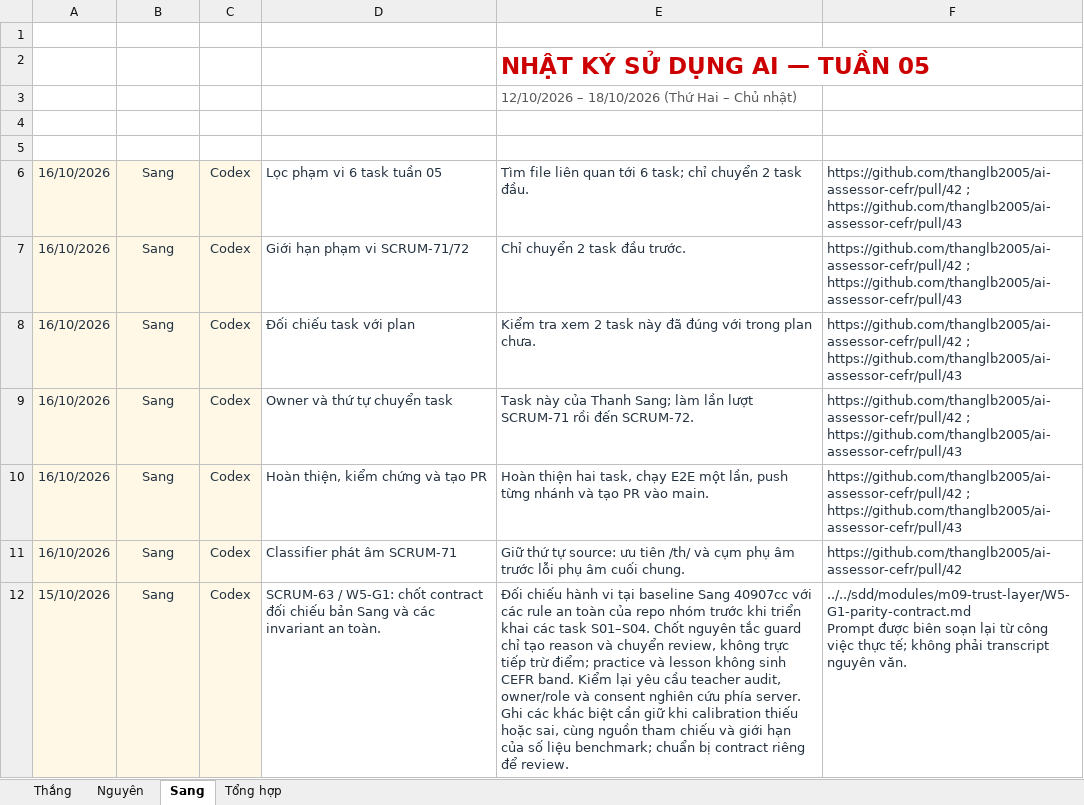
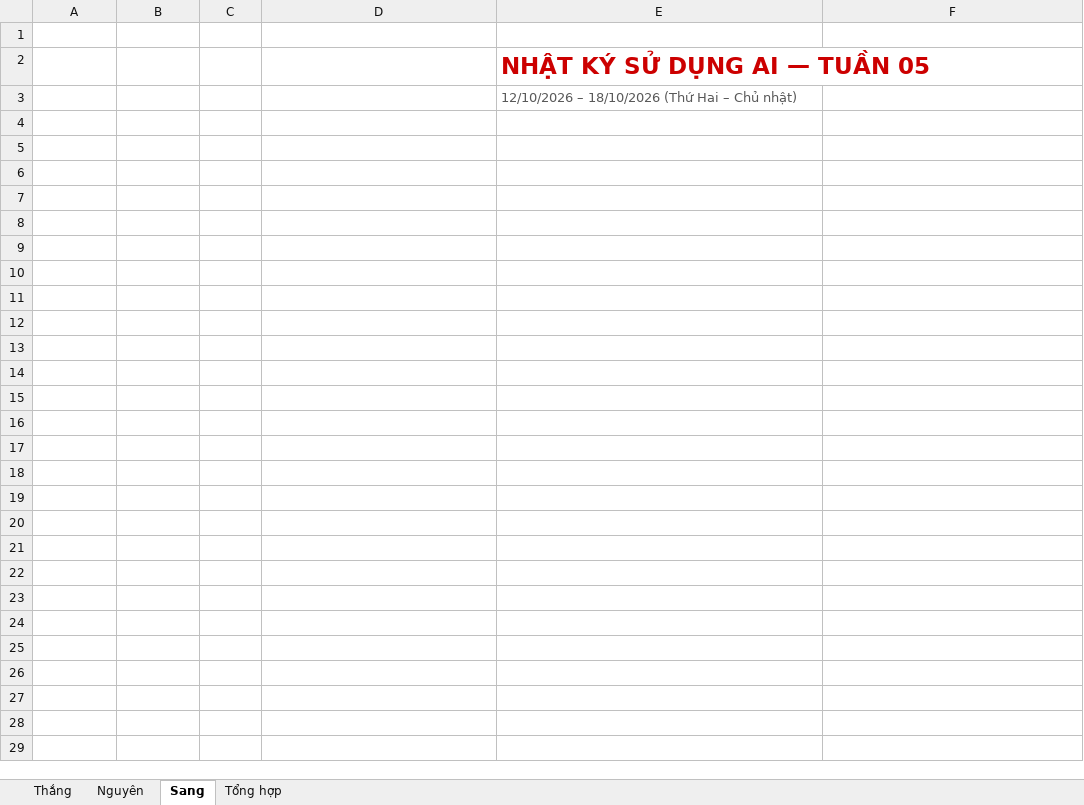
Before and after one commit to ThanhSangLouis/ai-assessor-cefr, an Excel workbook: docs/evidence/tc2-3-ai-usage/AI Prompt Log - W05 - 2026-10-12_2026-10-18.xlsx, sheet Sang, drawn as a sheet; only a part is shown; values as stored, in another font and other column widths than the file's, no borders; table styles not drawn; ↵ is a line break in a cell; the diff covers the shown part only; the diff names each change by its address in the sheet, - before the commit and + after, or states it on an @@ line.

```diff
--- a/docs/evidence/tc2-3-ai-usage/AI Prompt Log - W05 - 2026-10-12_2026-10-18.xlsx (sheet Sang)
+++ b/docs/evidence/tc2-3-ai-usage/AI Prompt Log - W05 - 2026-10-12_2026-10-18.xlsx (sheet Sang)
-row 6: 16/10/2026 | Sang | Codex | Lọc phạm vi 6 task tuần 05 | Tìm file liên quan tới 6 task; chỉ chuyển 2 task đầu. | https://github.com/thanglb2005/ai-assessor-cefr/pull/42 ; https://github.com/thanglb2005/ai-assessor-cefr/pull/43
-row 7: 16/10/2026 | Sang | Codex | Giới hạn phạm vi SCRUM-71/72 | Chỉ chuyển 2 task đầu trước. | https://github.com/thanglb2005/ai-assessor-cefr/pull/42 ; https://github.com/thanglb2005/ai-assessor-cefr/pull/43
-row 8: 16/10/2026 | Sang | Codex | Đối chiếu task với plan | Kiểm tra xem 2 task này đã đúng với trong plan chưa. | https://github.com/thanglb2005/ai-assessor-cefr/pull/42 ; https://github.com/thanglb2005/ai-assessor-cefr/pull/43
-row 9: 16/10/2026 | Sang | Codex | Owner và thứ tự chuyển task | Task này của Thanh Sang; làm lần lượt SCRUM-71 rồi đến SCRUM-72. | https://github.com/thanglb2005/ai-assessor-cefr/pull/42 ; https://github.com/thanglb2005/ai-assessor-cefr/pull/43
-row 10: 16/10/2026 | Sang | Codex | Hoàn thiện, kiểm chứng và tạo PR | Hoàn thiện hai task, chạy E2E một lần, push từng nhánh và tạo PR vào main. | https://github.com/thanglb2005/ai-assessor-cefr/pull/42 ; https://github.com/thanglb2005/ai-assessor-cefr/pull/43
-row 11: 16/10/2026 | Sang | Codex | Classifier phát âm SCRUM-71 | Giữ thứ tự source: ưu tiên /th/ và cụm phụ âm trước lỗi phụ âm cuối chung. | https://github.com/thanglb2005/ai-assessor-cefr/pull/42
-row 12: 15/10/2026 | Sang | Codex | SCRUM-63 / W5-G1: chốt contract đối chiếu bản Sang và các invariant an toàn. | Đối chiếu hành vi tại baseline Sang 40907cc với các rule an toàn của repo nhóm trước khi triển khai các task S01–S04. Chốt nguyên tắc guard chỉ tạo reason và chuyển review, không trực tiếp trừ điểm; practice và lesson không sinh CEFR band. Kiểm lại yêu cầu teacher audit, owner/role và consent nghiên cứu phía server. Ghi các khác biệt cần giữ khi calibration thiếu hoặc sai, cùng nguồn tham chiếu và giới hạn của số liệu benchmark; chuẩn bị contract riêng để review. | ../../sdd/modules/m09-trust-layer/W5-G1-parity-contract.md ↵ Prompt được biên soạn lại từ công việc thực tế; không phải transcript nguyên văn.
```
Also changed, not shown: 21 removed rows elsewhere in this sheet, sheet Nguyên, sheet Tổng hợp, 4 other files.
